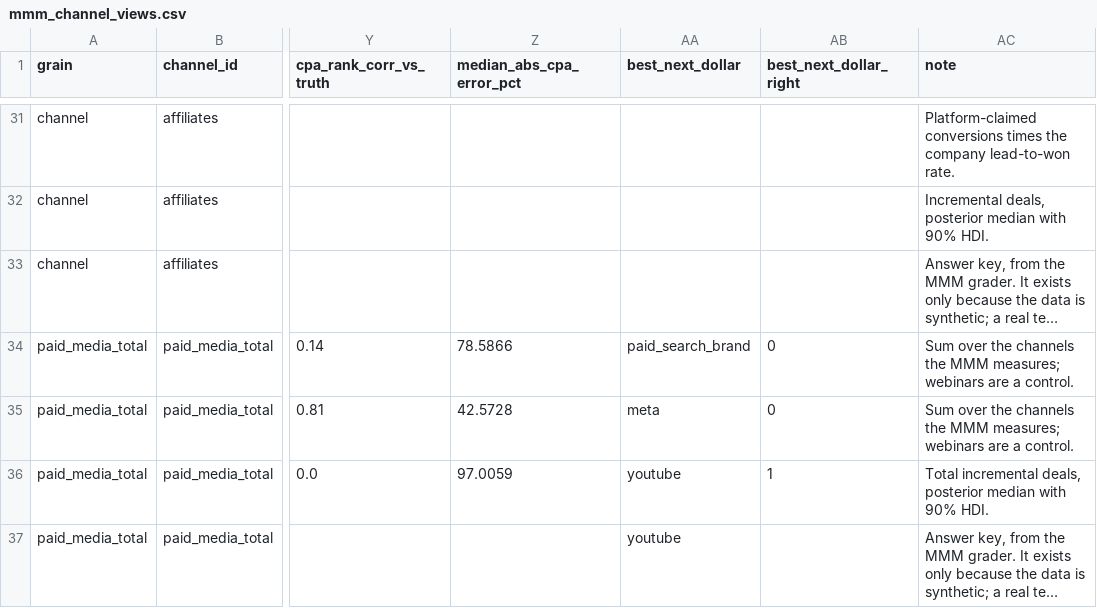
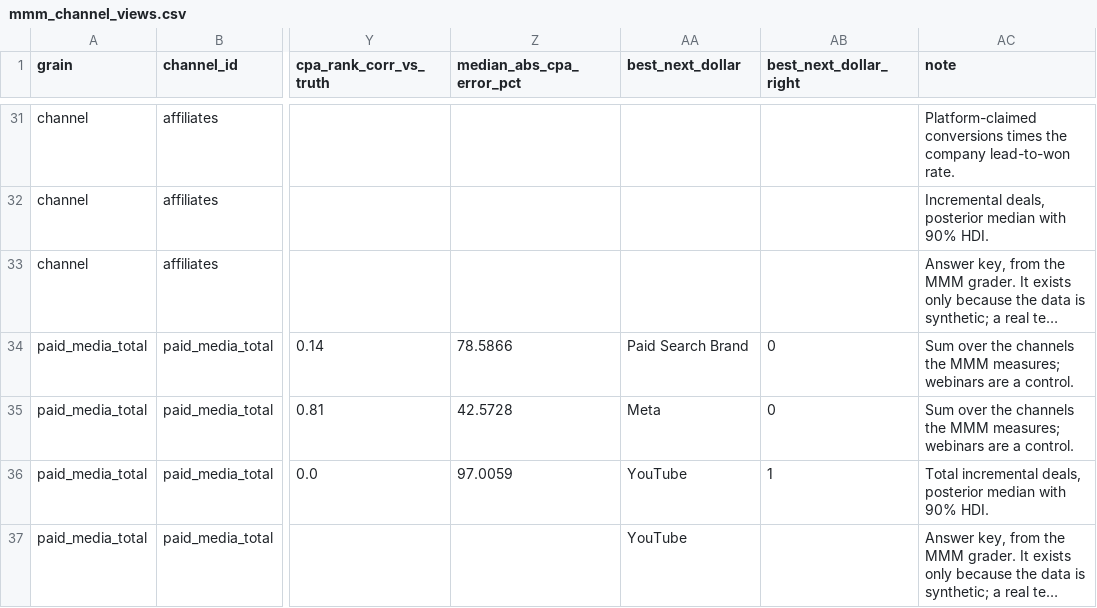
Before and after one commit to loganriebel/marketing-analytics-stack, a CSV file: tableau/data/mmm_channel_views.csv, drawn as a sheet; only a part is shown, gaps mark what is left out; long unchanged cells end in …; the diff names each change by its address in the sheet, - before the commit and + after, or states it on an @@ line.

```diff
--- a/tableau/data/mmm_channel_views.csv
+++ b/tableau/data/mmm_channel_views.csv
-AA34 (best_next_dollar): paid_search_brand
+AA34 (best_next_dollar): Paid Search Brand
-AA35 (best_next_dollar): meta
+AA35 (best_next_dollar): Meta
-AA36:AA37 (best_next_dollar): youtube
+AA36:AA37 (best_next_dollar): YouTube
```
Also changed, not shown: 1 other file.
